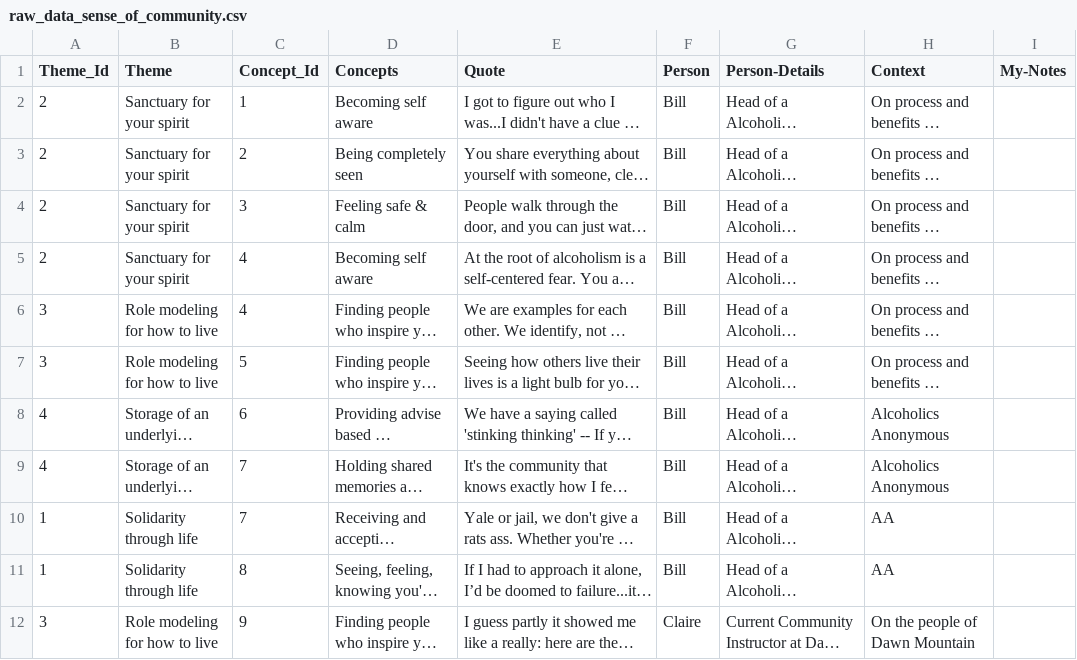
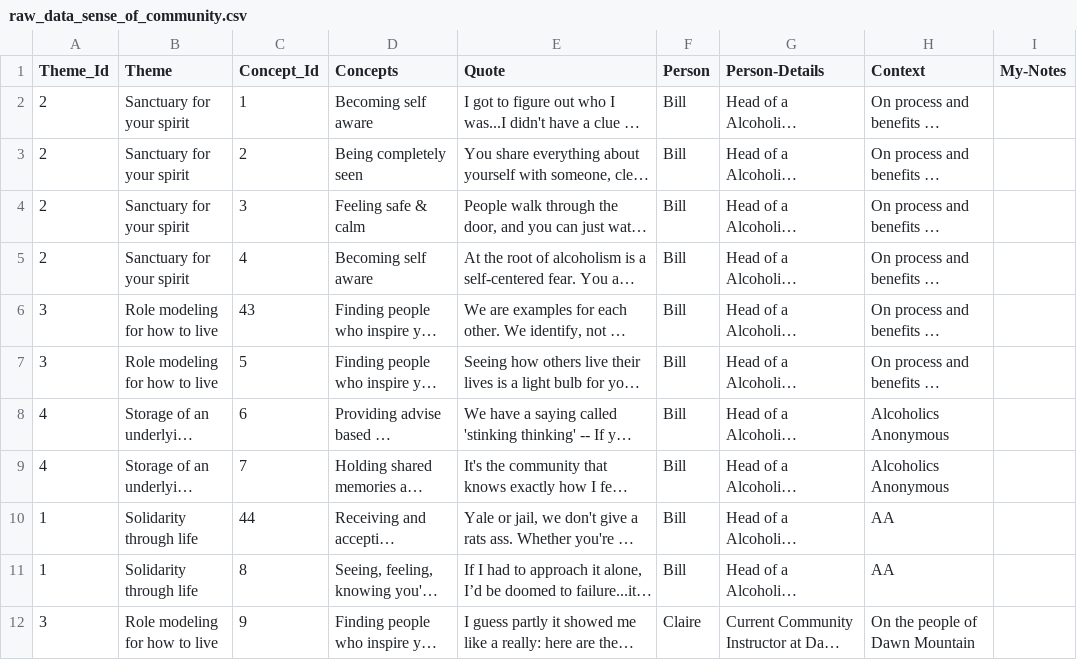
Before and after one commit to fpunjwani/4.032.io, a CSV file: hw4/data/raw_data_sense_of_community.csv, drawn as a sheet; only a part is shown; long unchanged cells end in …; the diff names each change by its address in the sheet, - before the commit and + after, or states it on an @@ line.

Commit message:
Update raw_data_sense_of_community.csv

```diff
--- a/hw4/data/raw_data_sense_of_community.csv
+++ b/hw4/data/raw_data_sense_of_community.csv
-C6 (Concept_Id): 4
+C6 (Concept_Id): 43
-C10 (Concept_Id): 7
+C10 (Concept_Id): 44
```
